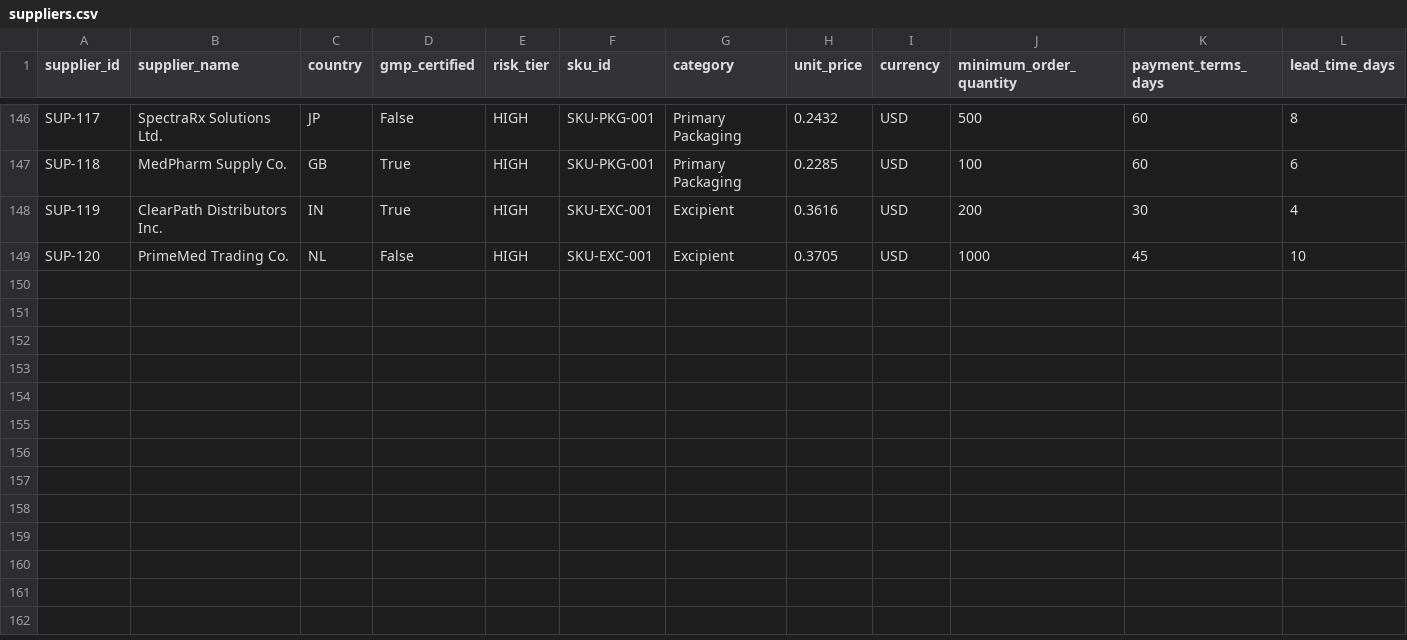
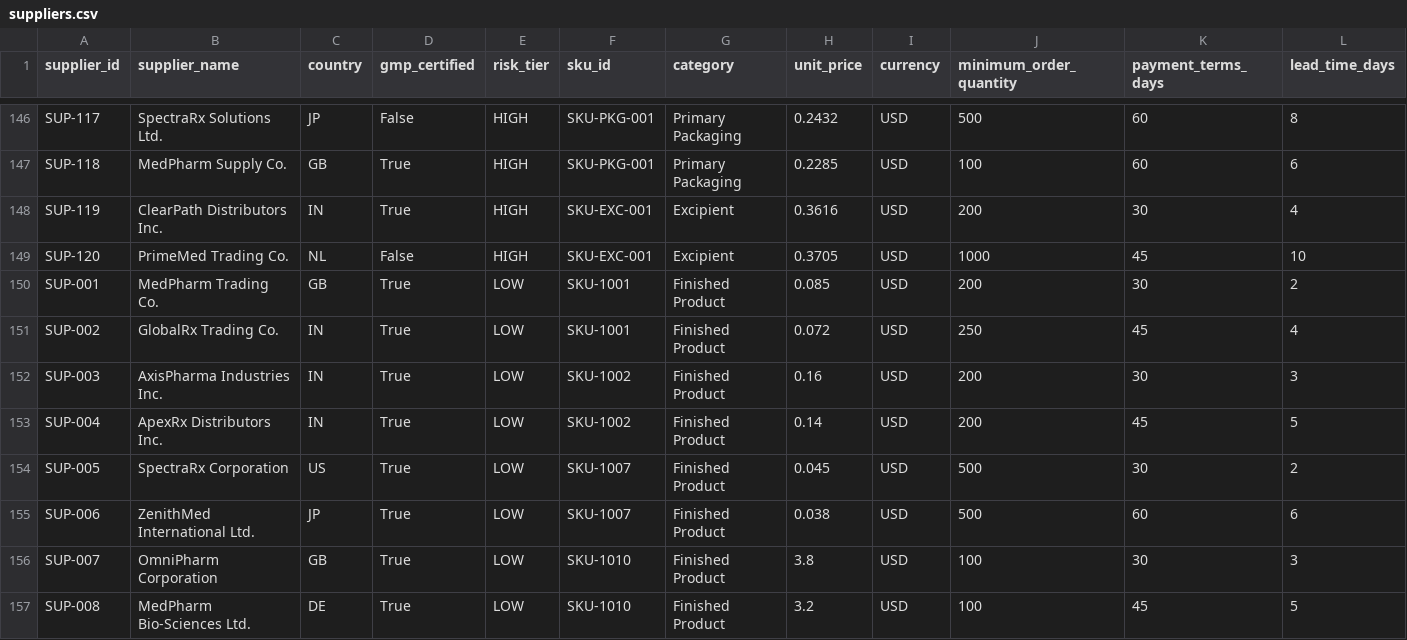
Before and after one commit to debopamghosh12/Cognizant_Hackathon, a CSV file: data/suppliers.csv, drawn as a sheet; only a part is shown, gaps mark what is left out; rows hold the shown columns only; the diff names each change by its address in the sheet, - before the commit and + after, or states it on an @@ line.

Commit message:
Add demo SKU overlay for chatbot-to-supplier matching; document BOM scope decision

```diff
--- a/data/suppliers.csv
+++ b/data/suppliers.csv
+row 150: SUP-001 | MedPharm Trading Co. | GB | True | LOW | SKU-1001 | Finished Product | 0.085 | USD | 200 | 30 | 2
+row 151: SUP-002 | GlobalRx Trading Co. | IN | True | LOW | SKU-1001 | Finished Product | 0.072 | USD | 250 | 45 | 4
+row 152: SUP-003 | AxisPharma Industries Inc. | IN | True | LOW | SKU-1002 | Finished Product | 0.16 | USD | 200 | 30 | 3
+row 153: SUP-004 | ApexRx Distributors Inc. | IN | True | LOW | SKU-1002 | Finished Product | 0.14 | USD | 200 | 45 | 5
+row 154: SUP-005 | SpectraRx Corporation | US | True | LOW | SKU-1007 | Finished Product | 0.045 | USD | 500 | 30 | 2
+row 155: SUP-006 | ZenithMed International Ltd. | JP | True | LOW | SKU-1007 | Finished Product | 0.038 | USD | 500 | 60 | 6
+row 156: SUP-007 | OmniPharm Corporation | GB | True | LOW | SKU-1010 | Finished Product | 3.8 | USD | 100 | 30 | 3
+row 157: SUP-008 | MedPharm Bio-Sciences Ltd. | DE | True | LOW | SKU-1010 | Finished Product | 3.2 | USD | 100 | 45 | 5
```
Also changed, not shown: 3 other files.
